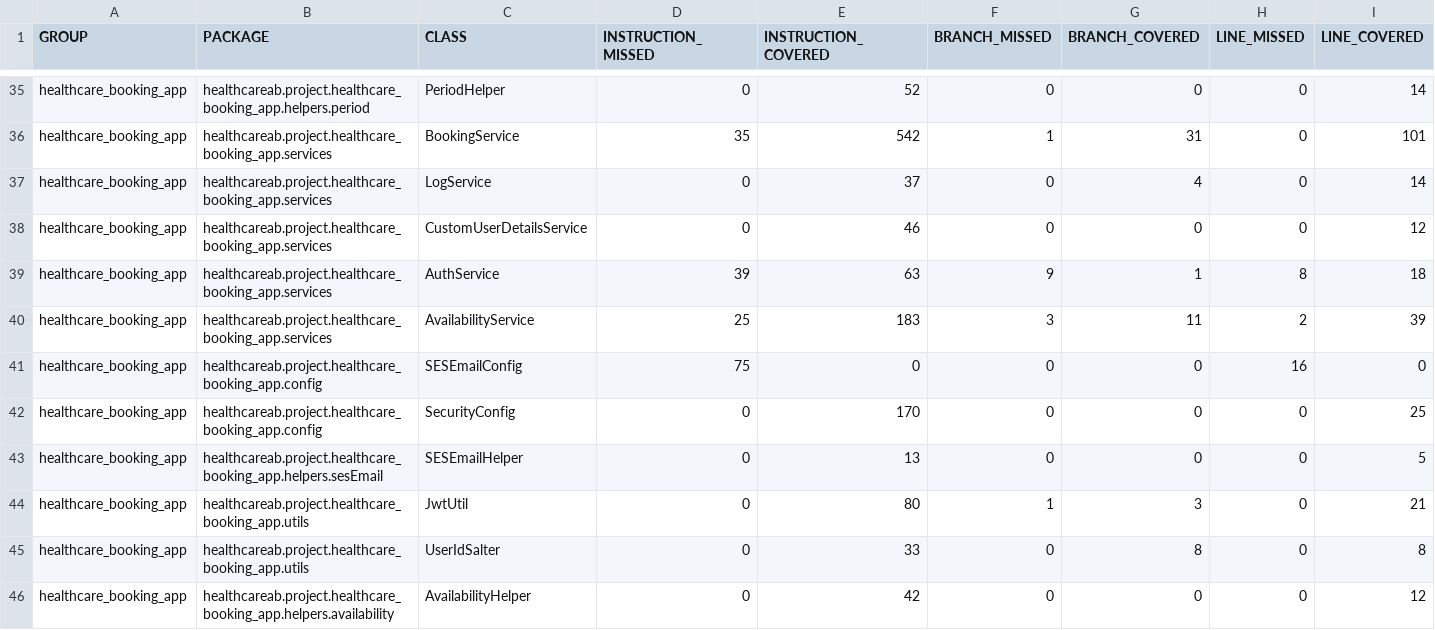
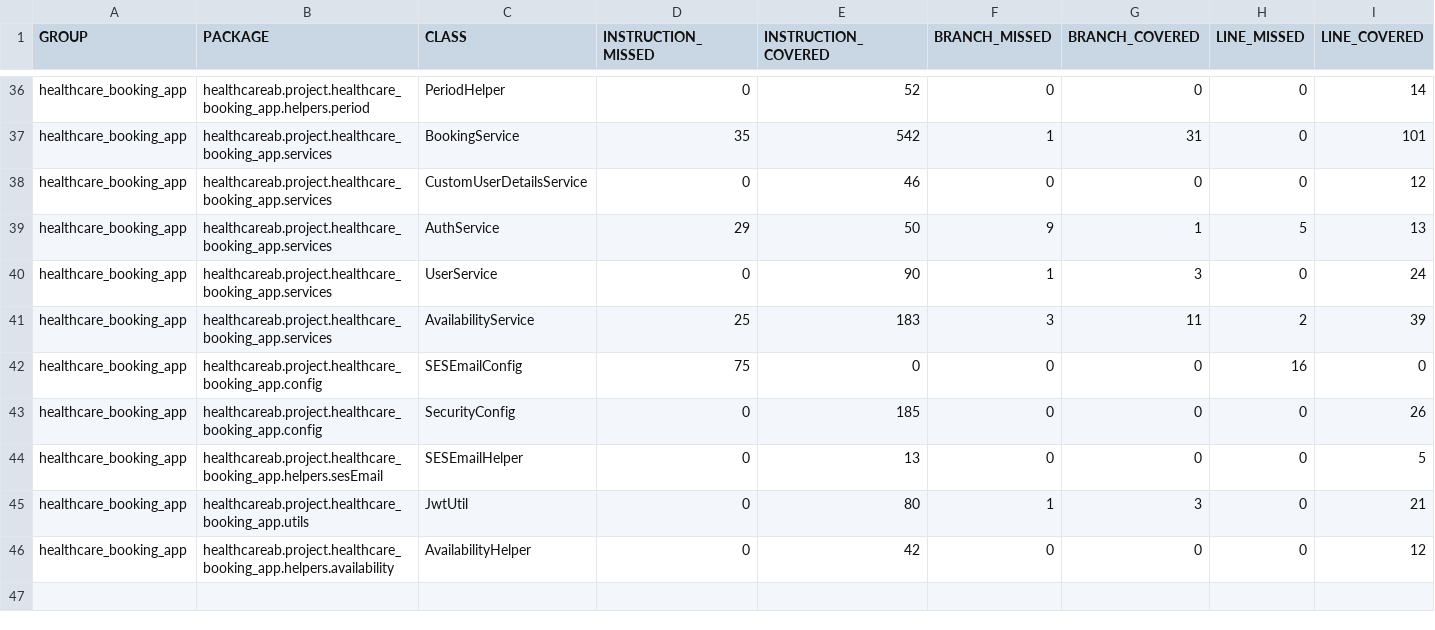
Before and after one commit to Ollie1994/health_care_ab_server, a CSV file: jacoco.csv, drawn as a sheet; only a part is shown, gaps mark what is left out; removed rows and columns are numbered as before the commit, all else as after; rows hold the shown columns only; the diff covers the shown part only; the diff names each change by its address in the sheet, - before the commit and + after, or states it on an @@ line.

```diff
--- a/jacoco.csv
+++ b/jacoco.csv
-row 37: healthcare_booking_app | healthcareab.project.healthcare_booking_app.services | LogService | 0 | 37 | 0 | 4 | 0 | 14
-D39 (INSTRUCTION_MISSED): 39
+D39 (INSTRUCTION_MISSED): 29
-E39 (INSTRUCTION_COVERED): 63
+E39 (INSTRUCTION_COVERED): 50
-H39 (LINE_MISSED): 8
+H39 (LINE_MISSED): 5
-I39 (LINE_COVERED): 18
+I39 (LINE_COVERED): 13
+row 40: healthcare_booking_app | healthcareab.project.healthcare_booking_app.services | UserService | 0 | 90 | 1 | 3 | 0 | 24
-E43 (INSTRUCTION_COVERED): 170
+E43 (INSTRUCTION_COVERED): 185
-I43 (LINE_COVERED): 25
+I43 (LINE_COVERED): 26
-row 45: healthcare_booking_app | healthcareab.project.healthcare_booking_app.utils | UserIdSalter | 0 | 33 | 0 | 8 | 0 | 8
```
Also changed, not shown: 1 added row and 24 edited cells elsewhere in this file, 31 other files.
